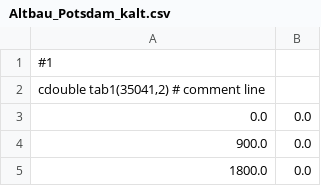
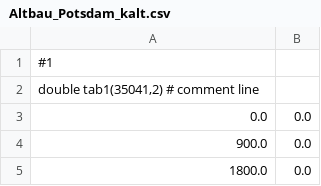
Before and after one commit to UdK-VPT/CoolingSystem_KSHa_Fa1b_UniT, a CSV file: Modelica/CoolingSystems/Resources/BoundaryConditions/CoolingLoad/Altbau/Altbau_Potsdam_kalt.csv, drawn as a sheet; only a part is shown.

Commit message:
package CoolingSystems.Examples updated

```diff
--- a/Modelica/CoolingSystems/Resources/BoundaryConditions/CoolingLoad/Altbau/Altbau_Potsdam_kalt.csv
+++ b/Modelica/CoolingSystems/Resources/BoundaryConditions/CoolingLoad/Altbau/Altbau_Potsdam_kalt.csv
@@ -1,3 +1,3 @@
 #1
-cdouble tab1(35041,2)  # comment line
+ double tab1(35041,2)  # comment line
 0.0	0.0
```
Also changed, not shown: 5 other files.
